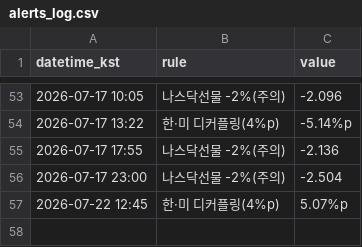
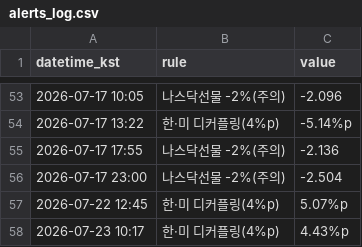
Before and after one commit to Carrick16GGMU/Carrick-the-Glory, a CSV file: alerts_log.csv, drawn as a sheet; only a part is shown, gaps mark what is left out; the diff names each change by its address in the sheet, - before the commit and + after, or states it on an @@ line.

```diff
--- a/alerts_log.csv
+++ b/alerts_log.csv
+row 58: 2026-07-23 10:17 | 한·미 디커플링(4%p) | 4.43%p
```
Also changed, not shown: 1 other file.
